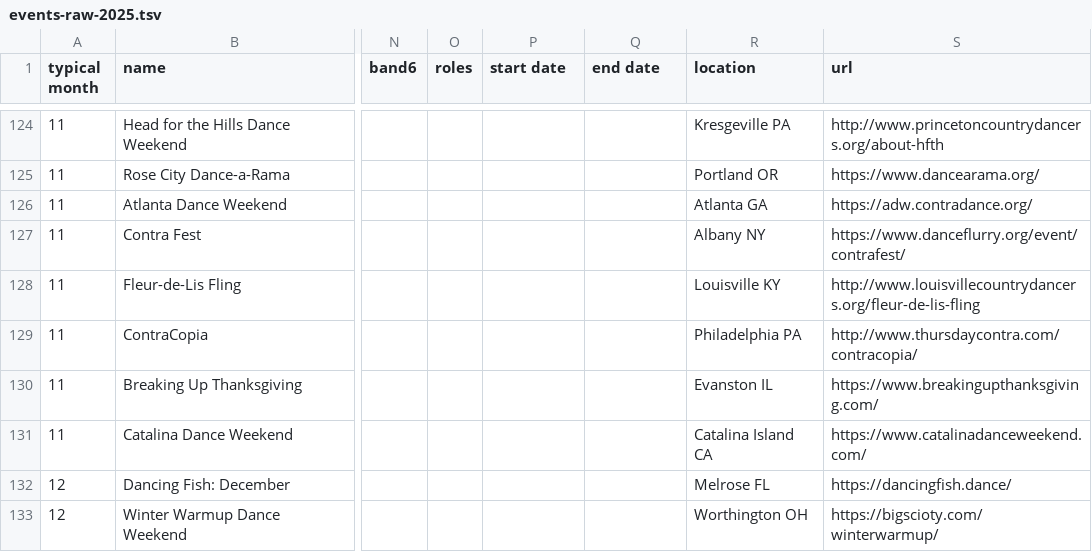
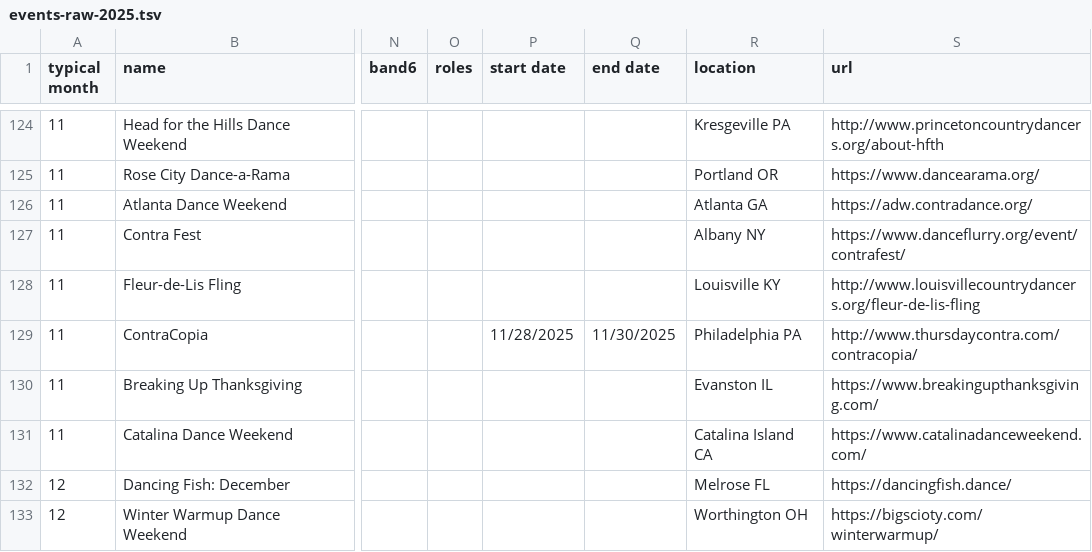
Before and after one commit to jeffkaufman/trycontra, a TSV file: events-raw-2025.tsv, drawn as a sheet; only a part is shown, gaps mark what is left out; the diff names each change by its address in the sheet, - before the commit and + after, or states it on an @@ line.

Commit message:
sync with spreadsheet

```diff
--- a/events-raw-2025.tsv
+++ b/events-raw-2025.tsv
-P129 (start date): (empty)
+P129 (start date): 11/28/2025
-Q129 (end date): (empty)
+Q129 (end date): 11/30/2025
```
Also changed, not shown: 1 other file.
